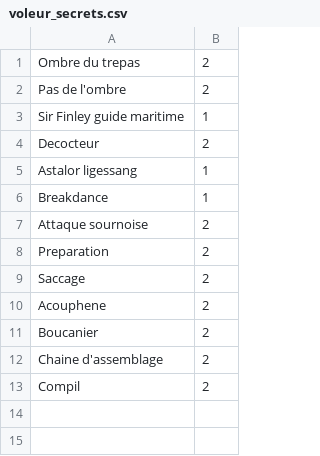
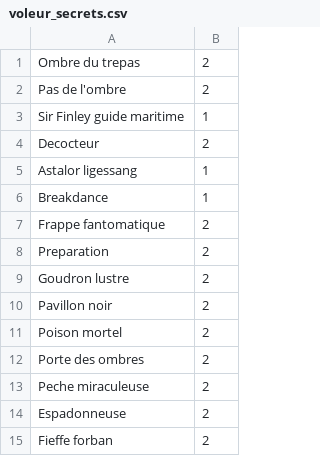
Before and after one commit to KamionBen/Frenchstone, a CSV file: decks/voleur_secrets.csv, drawn as a sheet.

Commit message:
8 cartes Voleur

```diff
--- a/decks/voleur_secrets.csv
+++ b/decks/voleur_secrets.csv
@@ -6,8 +6,10 @@ Astalor ligessang;1
 Breakdance;1
-Attaque sournoise;2
+Frappe fantomatique;2
 Preparation;2
-Saccage;2
-Acouphene;2
-Boucanier;2
-Chaine d'assemblage;2
-Compil;2
+Goudron lustre;2
+Pavillon noir;2
+Poison mortel;2
+Porte des ombres;2
+Peche miraculeuse;2
+Espadonneuse;2
+Fieffe forban;2
```
Also changed, not shown: decks/dk_sang.csv, 5 other files.
